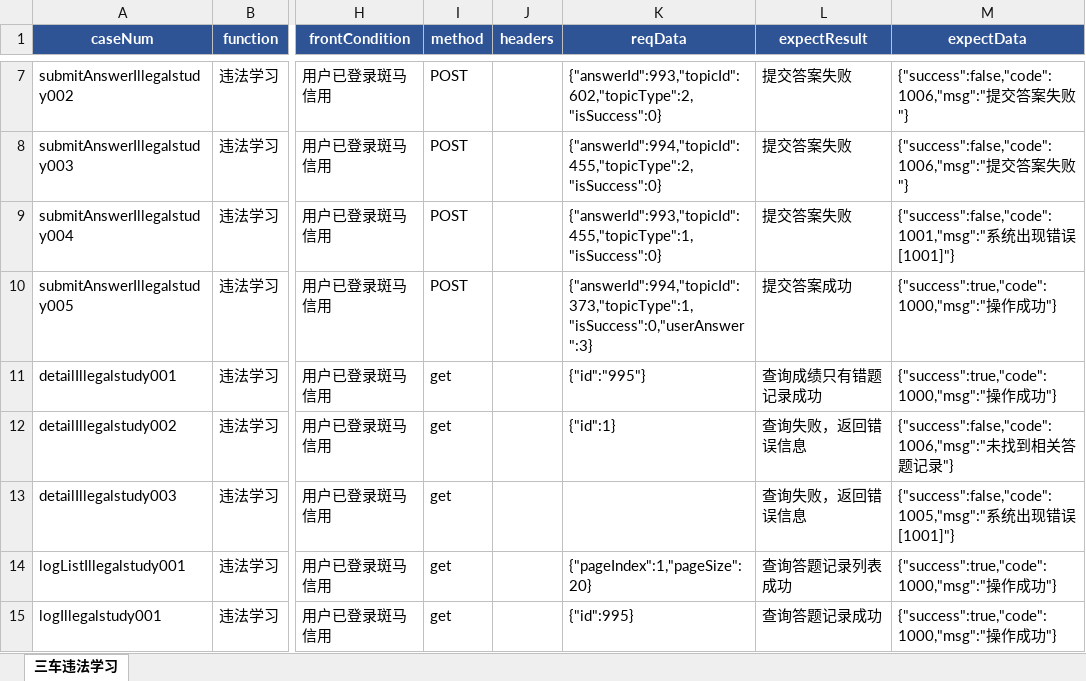
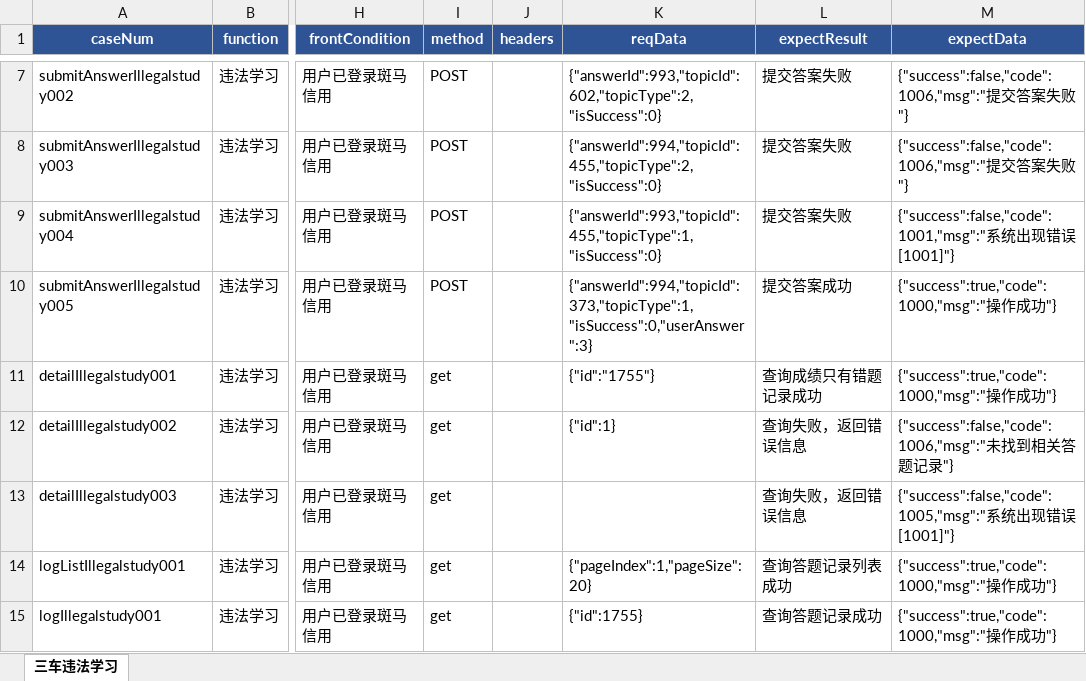
Before and after one commit to wuqi2019/InterfaceAutoTest, an Excel workbook: test_case_data/bmc/bmc_illegal_study_20210513.xlsx, sheet 三车违法学习, drawn as a sheet; only a part is shown, gaps mark what is left out; values as stored, in another font and other column widths than the file's, no borders; the diff names each change by its address in the sheet, - before the commit and + after, or states it on an @@ line.

Commit message:
修改用例的三车违法答题记录id值

```diff
--- a/test_case_data/bmc/bmc_illegal_study_20210513.xlsx (sheet 三车违法学习)
+++ b/test_case_data/bmc/bmc_illegal_study_20210513.xlsx (sheet 三车违法学习)
-K11 (reqData): {"id":"995"}
+K11 (reqData): {"id":"1755"}
-K15 (reqData): {"id":995}
+K15 (reqData): {"id":1755}
```
